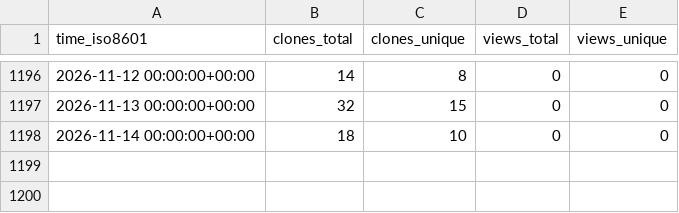
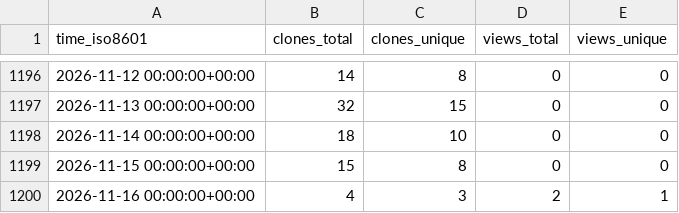
Before and after one commit to KajaBraz/ChatBox, a CSV file: KajaBraz/ChatBox/ghrs-data/views_clones_aggregate.csv, drawn as a sheet; only a part is shown, gaps mark what is left out.

```diff
--- a/KajaBraz/ChatBox/ghrs-data/views_clones_aggregate.csv
+++ b/KajaBraz/ChatBox/ghrs-data/views_clones_aggregate.csv
@@ -1198 +1198,3 @@ time_iso8601,clones_total,clones_unique,views_total,views_unique
 2026-11-14 00:00:00+00:00,18,10,0,0
+2026-11-15 00:00:00+00:00,15,8,0,0
+2026-11-16 00:00:00+00:00,4,3,2,1
```
Also changed, not shown: 1 other file.
